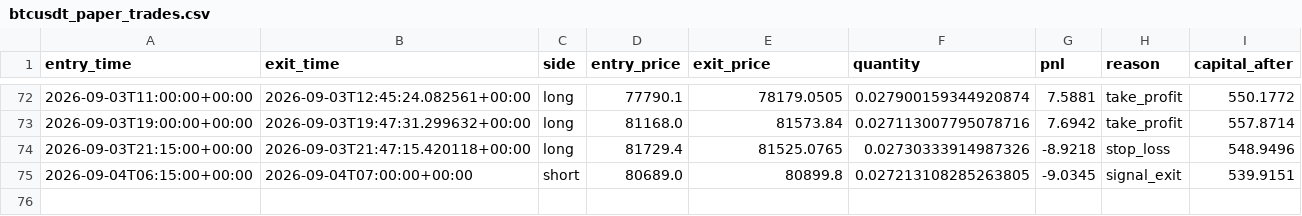
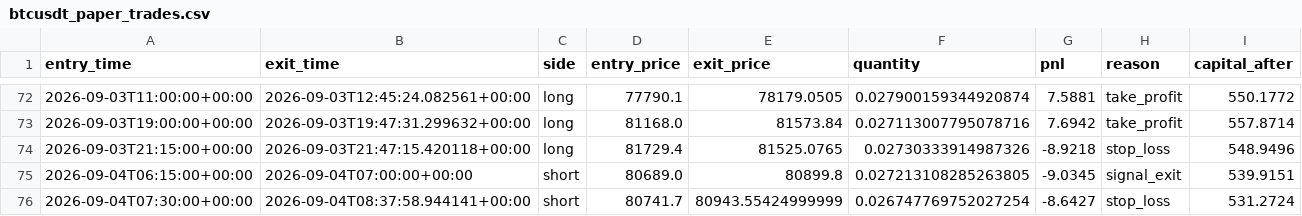
Before and after one commit to laluyadavreturn-dotcom/BTCUSDT-paper-trading-bot, a CSV file: btcusdt_paper_trades.csv, drawn as a sheet; only a part is shown, gaps mark what is left out.

```diff
--- a/btcusdt_paper_trades.csv
+++ b/btcusdt_paper_trades.csv
@@ -75 +75,2 @@ entry_time,exit_time,side,entry_price,exit_price,quantity,pnl,reason,capital_aft
 2026-09-04T06:15:00+00:00,2026-09-04T07:00:00+00:00,short,80689.0,80899.8,0.027213108285263805,-9.0345,signal_exit,539.9151
+2026-09-04T07:30:00+00:00,2026-09-04T08:37:58.944141+00:00,short,80741.7,80943.55424999999,0.026747769752027254,-8.6427,stop_loss,531.2724
```
Also changed, not shown: 1 other file.
